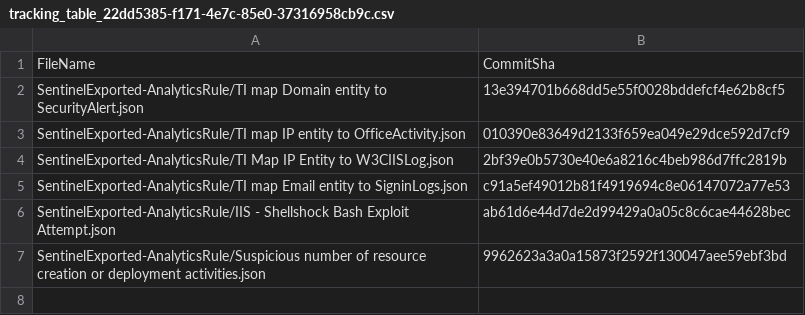
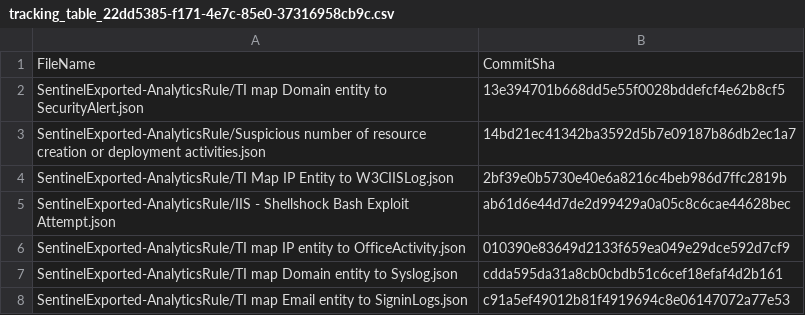
Before and after one commit to val91grego/MS-Sentinel, a CSV file: .sentinel/tracking_table_22dd5385-f171-4e7c-85e0-37316958cb9c.csv, drawn as a sheet.

```diff
--- a/.sentinel/tracking_table_22dd5385-f171-4e7c-85e0-37316958cb9c.csv
+++ b/.sentinel/tracking_table_22dd5385-f171-4e7c-85e0-37316958cb9c.csv
@@ -2,6 +2,7 @@ FileName, CommitSha
 SentinelExported-AnalyticsRule/TI map Domain entity to SecurityAlert.json,13e394701b668dd5e55f0028bddefcf4e62b8cf5
+SentinelExported-AnalyticsRule/Suspicious number of resource creation or deployment activities.json,14bd21ec41342ba3592d5b7e09187b86db2ec1a7
+SentinelExported-AnalyticsRule/TI Map IP Entity to W3CIISLog.json,2bf39e0b5730e40e6a8216c4beb986d7ffc2819b
+SentinelExported-AnalyticsRule/IIS - Shellshock Bash Exploit Attempt.json,ab61d6e44d7de2d99429a0a05c8c6cae44628bec
 SentinelExported-AnalyticsRule/TI map IP entity to OfficeActivity.json,010390e83649d2133f659ea049e29dce592d7cf9
-SentinelExported-AnalyticsRule/TI Map IP Entity to W3CIISLog.json,2bf39e0b5730e40e6a8216c4beb986d7ffc2819b
+SentinelExported-AnalyticsRule/TI map Domain entity to Syslog.json,cdda595da31a8cb0cbdb51c6cef18efaf4d2b161
 SentinelExported-AnalyticsRule/TI map Email entity to SigninLogs.json,c91a5ef49012b81f4919694c8e06147072a77e53
-SentinelExported-AnalyticsRule/IIS - Shellshock Bash Exploit Attempt.json,ab61d6e44d7de2d99429a0a05c8c6cae44628bec
-SentinelExported-AnalyticsRule/Suspicious number of resource creation or deployment activities.json,9962623a3a0a15873f2592f130047aee59ebf3bd
```
